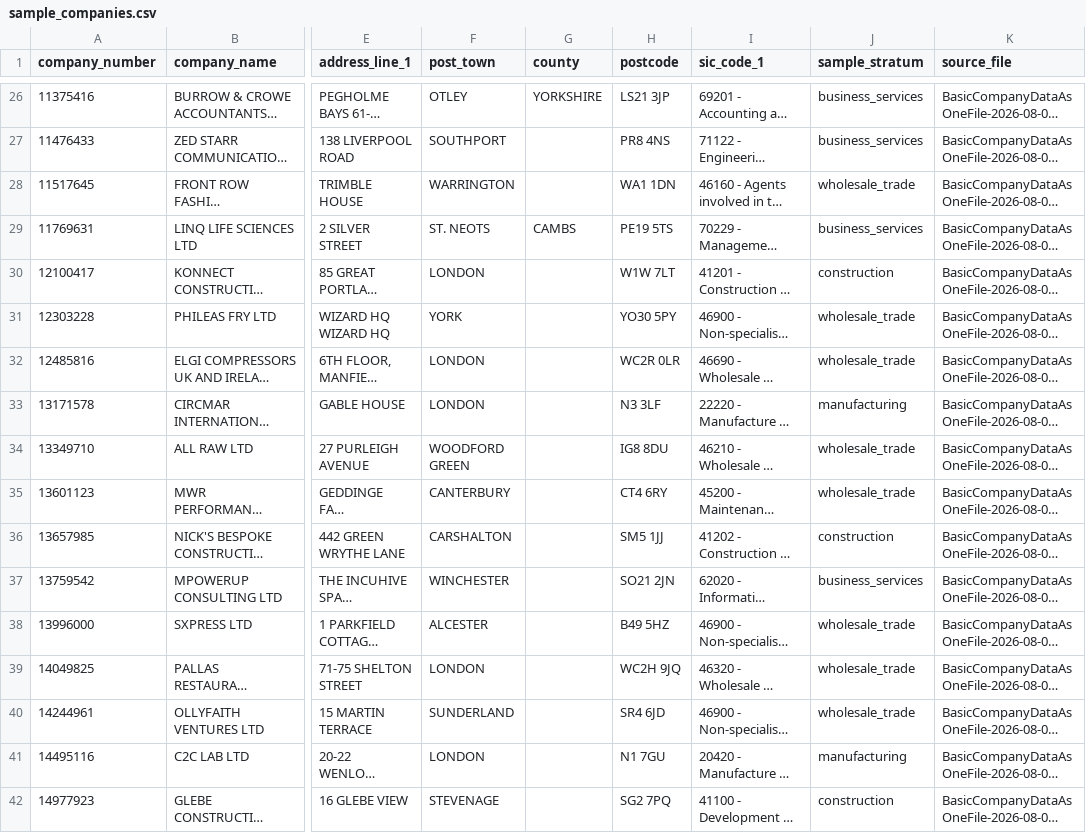
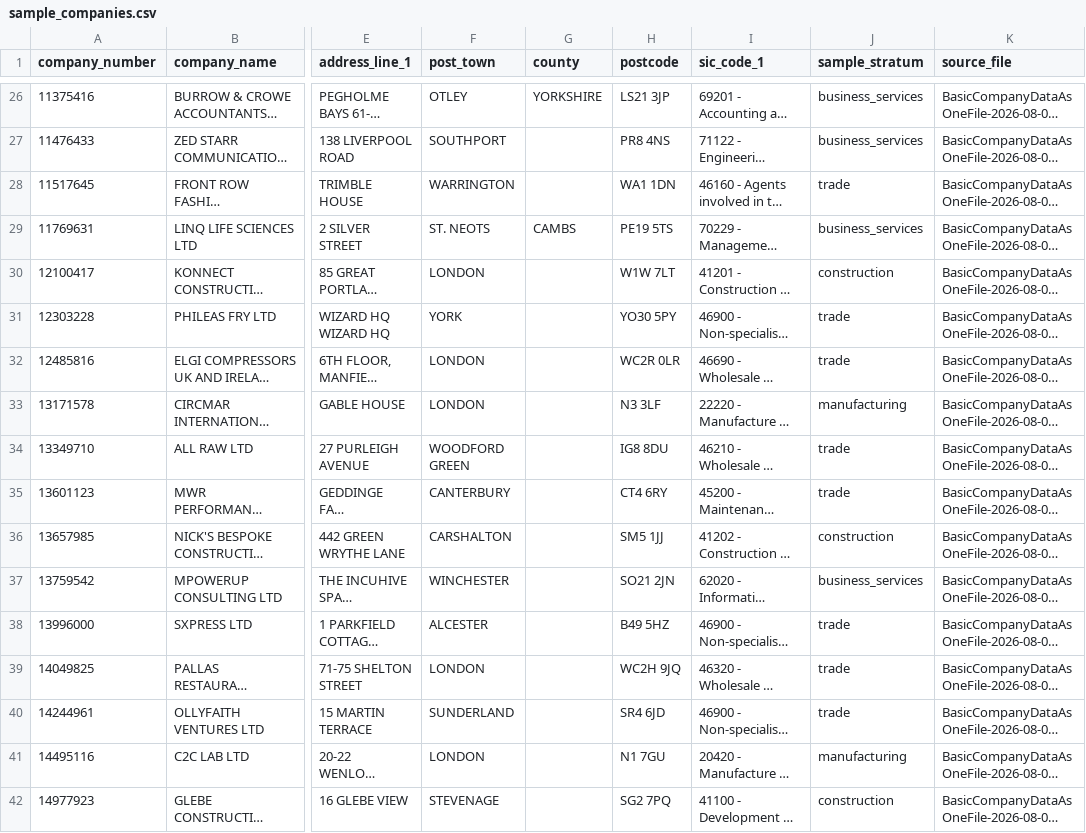
Before and after one commit to razvan-n25/vat-identifier, a CSV file: data/processed/sample_companies.csv, drawn as a sheet; only a part is shown, gaps mark what is left out; long unchanged cells end in …; the diff covers the shown part only; the diff names each change by its address in the sheet, - before the commit and + after, or states it on an @@ line.

```diff
--- a/data/processed/sample_companies.csv
+++ b/data/processed/sample_companies.csv
-J28 (sample_stratum): wholesale_trade
+J28 (sample_stratum): trade
-J31:J32 (sample_stratum): wholesale_trade
+J31:J32 (sample_stratum): trade
-J34:J35 (sample_stratum): wholesale_trade
+J34:J35 (sample_stratum): trade
-J38:J40 (sample_stratum): wholesale_trade
+J38:J40 (sample_stratum): trade
```
Also changed, not shown: 7 edited cells elsewhere in this file, results/crawl_results.csv, 6 other files.
